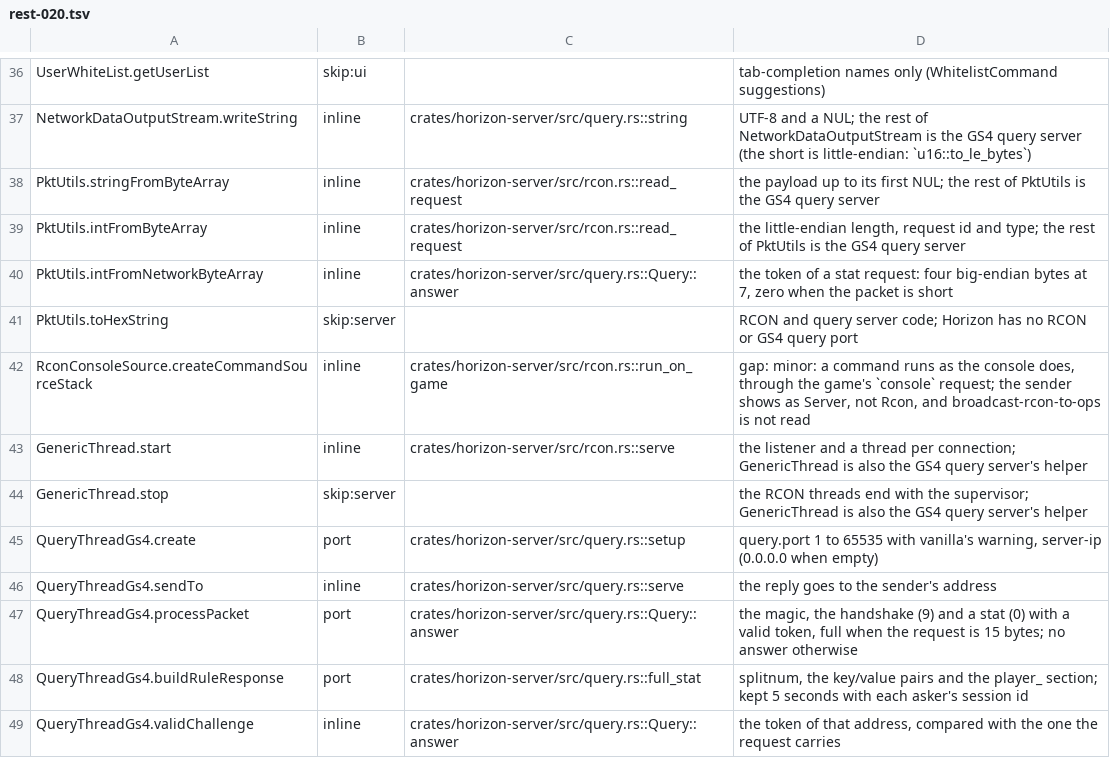
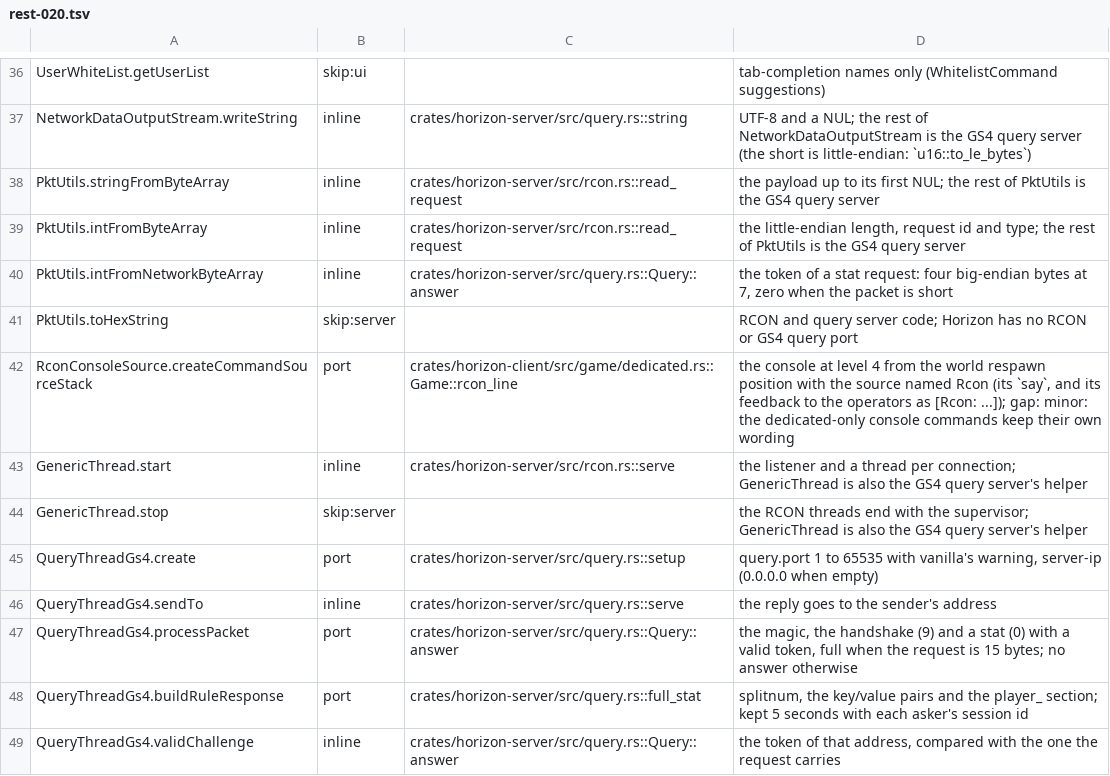
Before and after one commit to DUzzL/horizon, a TSV file: tools/port_map/rest-020.tsv, drawn as a sheet; only a part is shown, gaps mark what is left out.

```diff
--- a/tools/port_map/rest-020.tsv
+++ b/tools/port_map/rest-020.tsv
@@ -41,3 +41,3 @@ PktUtils.intFromNetworkByteArray	inline	crates/horizon-server/src/query.rs::Quer
 PktUtils.toHexString	skip:server		RCON and query server code; Horizon has no RCON or GS4 query port
-RconConsoleSource.createCommandSourceStack	inline	crates/horizon-server/src/rcon.rs::run_on_game	gap: minor: a command runs as the console does, through the game's `console` request; the sender shows as Server, not Rcon, and broadcast-rcon-to-ops is not read
+RconConsoleSource.createCommandSourceStack	port	crates/horizon-client/src/game/dedicated.rs::Game::rcon_line	the console at level 4 from the world respawn position with the source named Rcon (its `say`, and its feedback to the operators as [Rcon: ...]); gap: minor: the dedicated-only console commands keep their own wording
 GenericThread.start	inline	crates/horizon-server/src/rcon.rs::serve	the listener and a thread per connection; GenericThread is also the GS4 query server's helper
```
Also changed, not shown: 7 other files.
